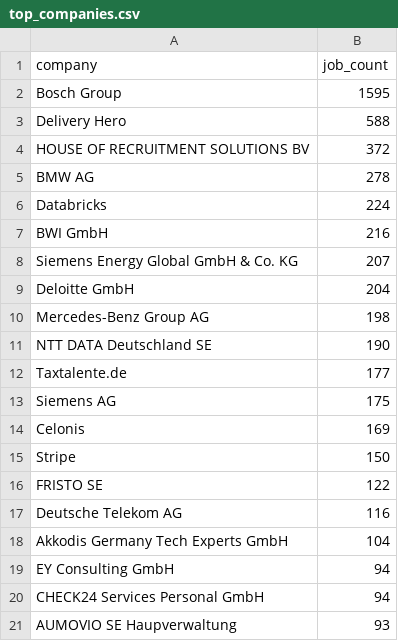
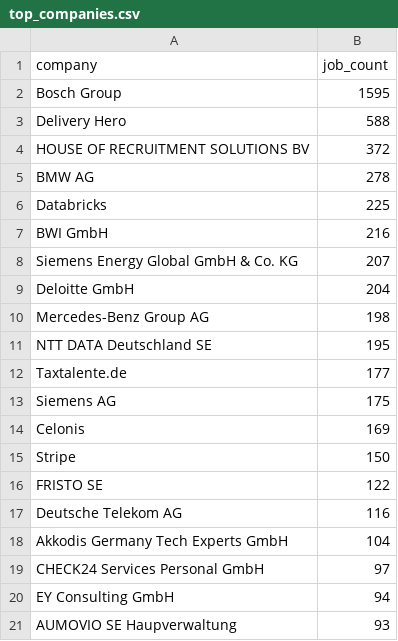
Before and after one commit to ritesh8303/dataforge, a CSV file: data/gold/top_companies.csv, drawn as a sheet.

```diff
--- a/data/gold/top_companies.csv
+++ b/data/gold/top_companies.csv
@@ -5,3 +5,3 @@ HOUSE OF RECRUITMENT SOLUTIONS BV,372
 BMW AG,278
-Databricks,224
+Databricks,225
 BWI GmbH,216
@@ -10,3 +10,3 @@ Deloitte GmbH,204
 Mercedes-Benz Group AG,198
-NTT DATA Deutschland SE,190
+NTT DATA Deutschland SE,195
 Taxtalente.de,177
@@ -18,4 +18,4 @@ Deutsche Telekom AG,116
 Akkodis Germany Tech Experts GmbH,104
+CHECK24 Services Personal GmbH,97
 EY Consulting GmbH,94
-CHECK24 Services Personal GmbH,94
 AUMOVIO SE Haupverwaltung,93
```
Also changed, not shown: data/gold/jobs_by_region.csv, data/gold/jobs_trend.csv, 10 other files.
